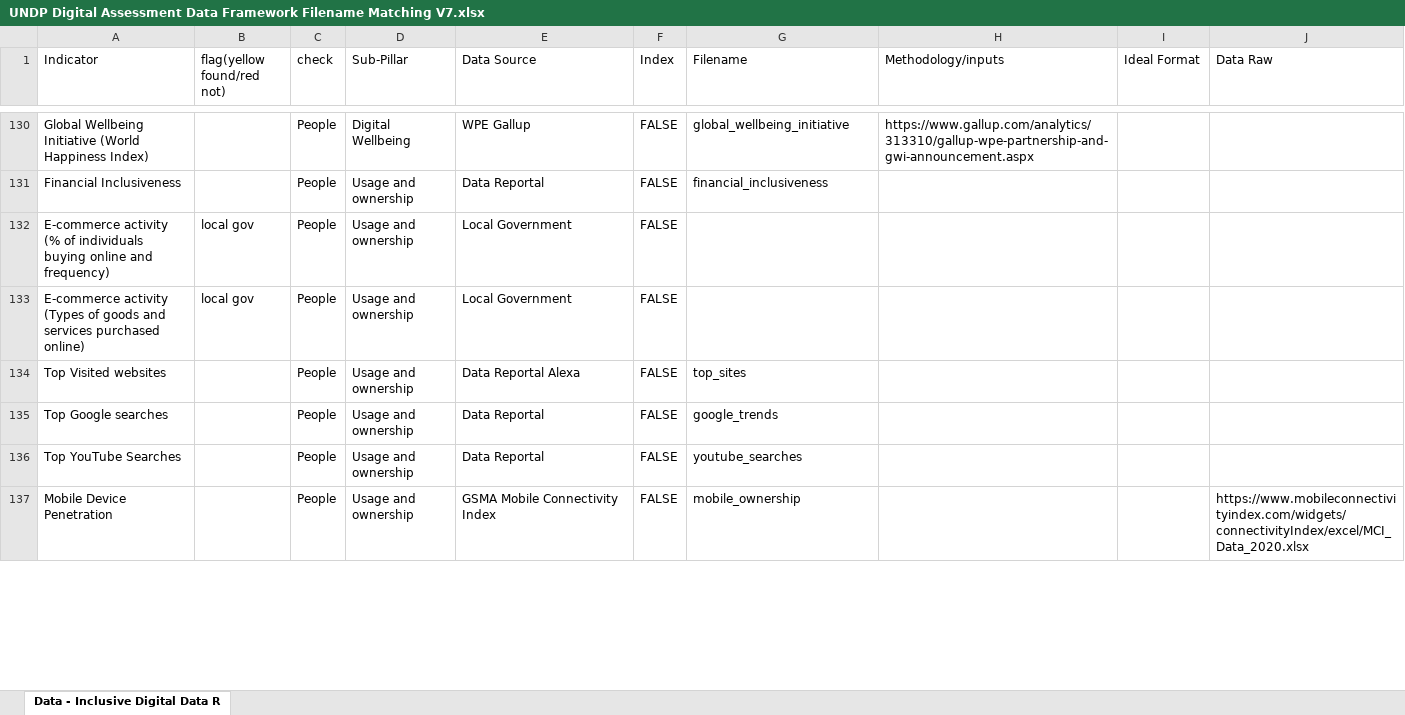
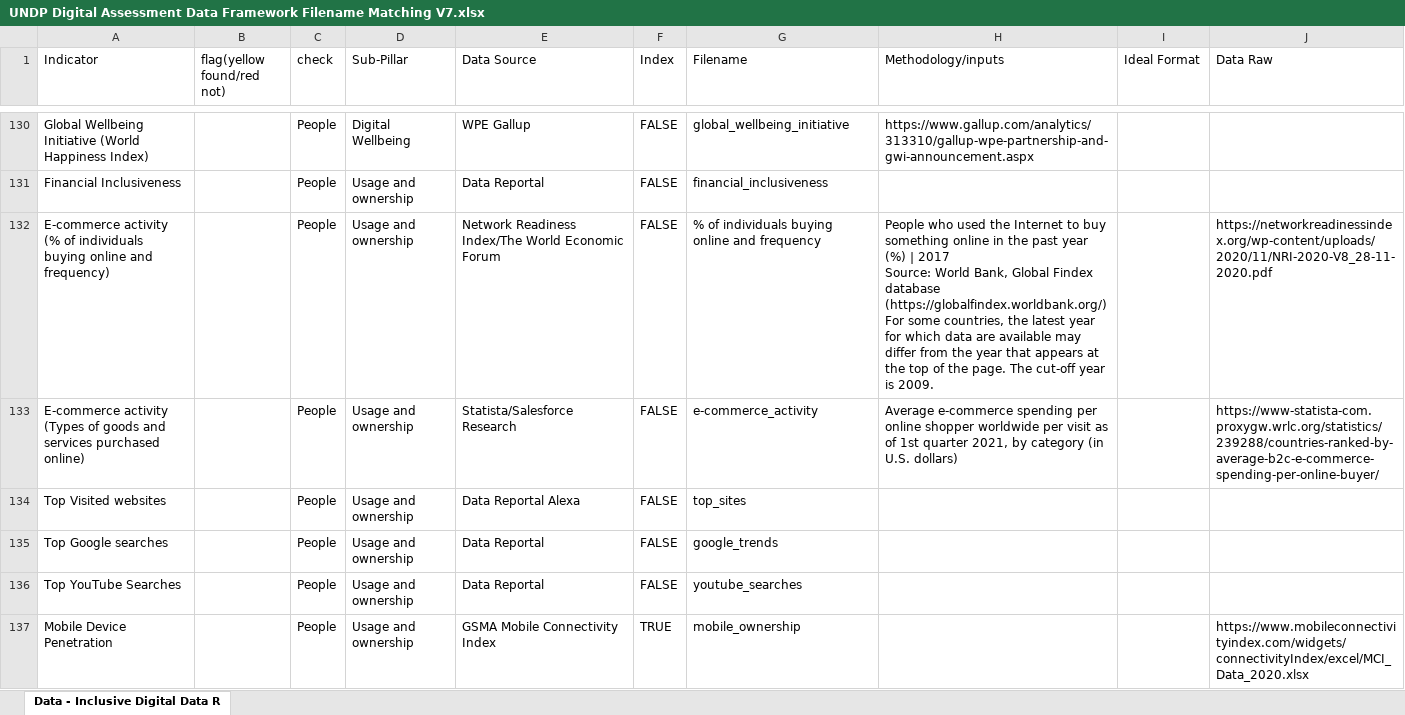
Before and after one commit to undp/digital-development-compass, an Excel workbook: UNDP Digital Assessment Data Framework Filename Matching V7.xlsx, sheet Data - Inclusive Digital Data R, drawn as a sheet; only a part is shown, gaps mark what is left out; values as stored, in another font and other column widths than the file's, no cell formats; ↵ is a line break in a cell; the diff covers the shown part only; the diff names each change by its address in the sheet, - before the commit and + after, or states it on an @@ line.

Commit message:
Additions to data_manifest and the Framework file

```diff
--- a/UNDP Digital Assessment Data Framework Filename Matching V7.xlsx (sheet Data - Inclusive Digital Data R)
+++ b/UNDP Digital Assessment Data Framework Filename Matching V7.xlsx (sheet Data - Inclusive Digital Data R)
-B132:B133 (flag(yellow found/red not)): local gov
+B132:B133 (flag(yellow found/red not)): (empty)
-E132 (Data Source): Local Government
+E132 (Data Source): Network Readiness Index/The World Economic Forum
-G132 (Filename): (empty)
+G132 (Filename): % of individuals buying online and frequency
-H132 (Methodology/inputs): (empty)
+H132 (Methodology/inputs): People who used the Internet to buy something online in the past year (%) | 2017 ↵ Source: World Bank, Global Findex database (https://globalfindex.worldbank.org/) ↵ For some countries, the latest year for which data are available may differ from the year that appears at the top of the page. The cut-off year is 2009.
-J132 (Data Raw): (empty)
+J132 (Data Raw): https://networkreadinessindex.org/wp-content/uploads/2020/11/NRI-2020-V8_28-11-2020.pdf
-E133 (Data Source): Local Government
+E133 (Data Source): Statista/Salesforce Research
-G133 (Filename): (empty)
+G133 (Filename): e-commerce_activity
-H133 (Methodology/inputs): (empty)
+H133 (Methodology/inputs): Average e-commerce spending per online shopper worldwide per visit as of 1st quarter 2021, by category (in U.S. dollars)
-J133 (Data Raw): (empty)
+J133 (Data Raw): https://www-statista-com.proxygw.wrlc.org/statistics/239288/countries-ranked-by-average-b2c-e-commerce-spending-per-online-buyer/
-F137 (Index): FALSE
+F137 (Index): TRUE
```
Also changed, not shown: 62 edited cells elsewhere in this sheet, cell formats, 1 other file.
